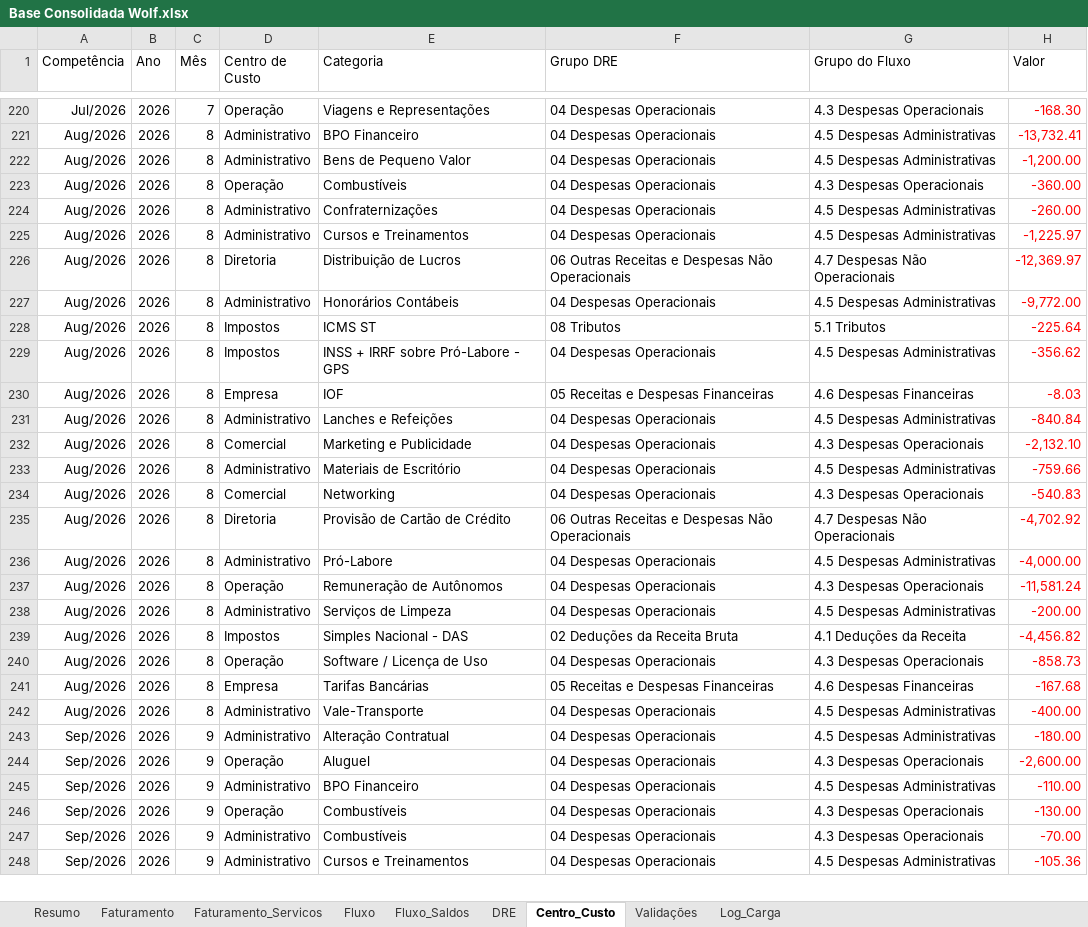
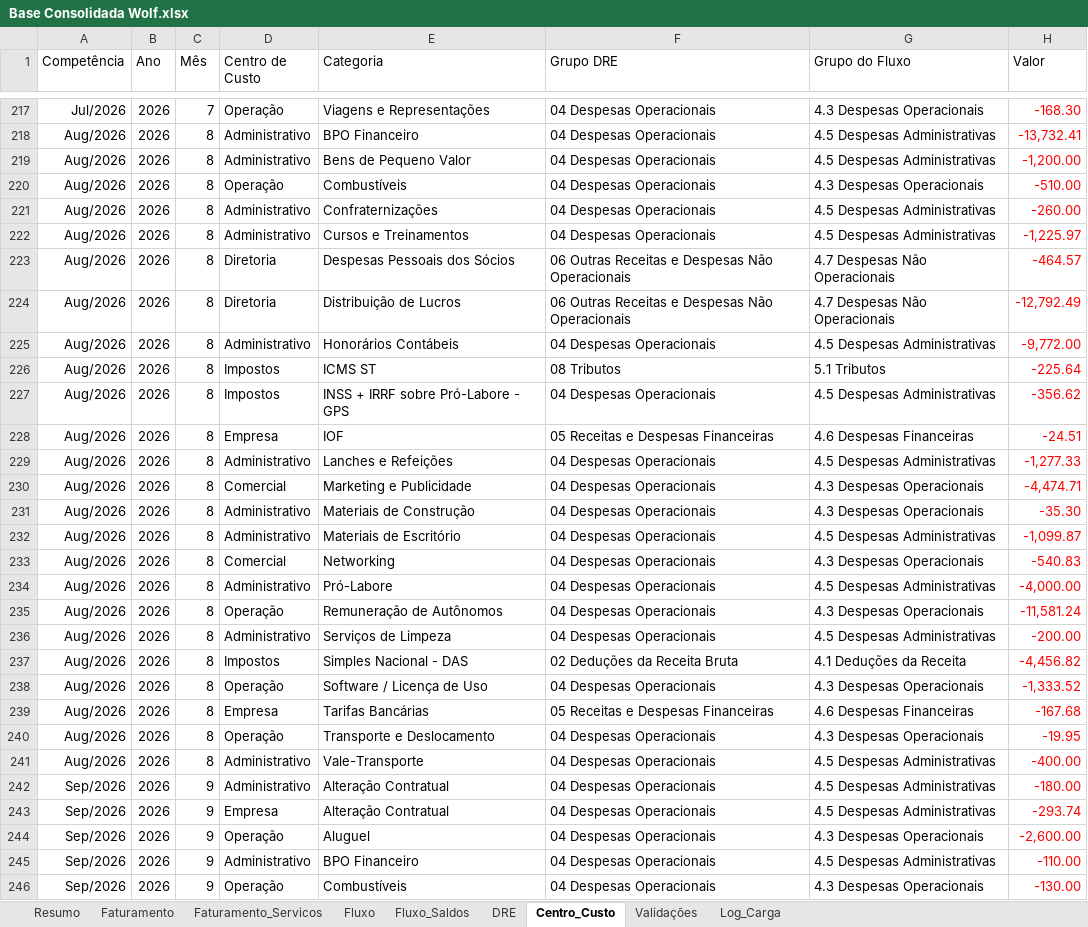
Before and after one commit to EmpresarialBPO/Dashboard-Financeiro-Gerencial-Wolf, an Excel workbook: Base Consolidada Wolf.xlsx, sheet Centro_Custo, drawn as a sheet; only a part is shown, gaps mark what is left out; the shorter side is filled out with more unchanged rows; values as stored, in another font and other column widths than the file's, no borders; table styles not drawn; removed rows and columns are numbered as before the commit, all else as after; the diff covers the shown part only; the diff names each change by its address in the sheet, - before the commit and + after, or states it on an @@ line.

```diff
--- a/Base Consolidada Wolf.xlsx (sheet Centro_Custo)
+++ b/Base Consolidada Wolf.xlsx (sheet Centro_Custo)
-H220 (Valor): -360.00
+H220 (Valor): -510.00
+row 223: Aug/2026 | 2026 | 8 | Diretoria | Despesas Pessoais dos Sócios | 06 Outras Receitas e Despesas Não Operacionais | 4.7 Despesas Não Operacionais | -464.57
-H224 (Valor): -12,369.97
+H224 (Valor): -12,792.49
-H228 (Valor): -8.03
+H228 (Valor): -24.51
-H229 (Valor): -840.84
+H229 (Valor): -1,277.33
-H230 (Valor): -2,132.10
+H230 (Valor): -4,474.71
+row 231: Aug/2026 | 2026 | 8 | Administrativo | Materiais de Construção | 04 Despesas Operacionais | 4.3 Despesas Operacionais | -35.30
-H232 (Valor): -759.66
+H232 (Valor): -1,099.87
-row 235: Aug/2026 | 2026 | 8 | Diretoria | Provisão de Cartão de Crédito | 06 Outras Receitas e Despesas Não Operacionais | 4.7 Despesas Não Operacionais | -4,702.92
-H238 (Valor): -858.73
+H238 (Valor): -1,333.52
+row 240: Aug/2026 | 2026 | 8 | Operação | Transporte e Deslocamento | 04 Despesas Operacionais | 4.3 Despesas Operacionais | -19.95
+row 243: Sep/2026 | 2026 | 9 | Empresa | Alteração Contratual | 04 Despesas Operacionais | 4.5 Despesas Administrativas | -293.74
```
Also changed, not shown: 5 added rows, 9 removed rows and 13 edited cells elsewhere in this sheet, sheet Fluxo, sheet DRE, sheet Validações, sheet Fluxo_Saldos, sheet Log_Carga, sheet Resumo, 1 other file.
